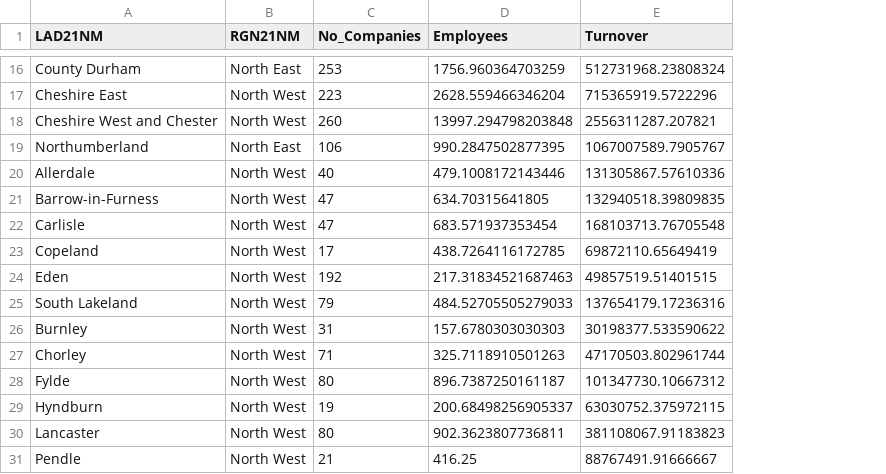
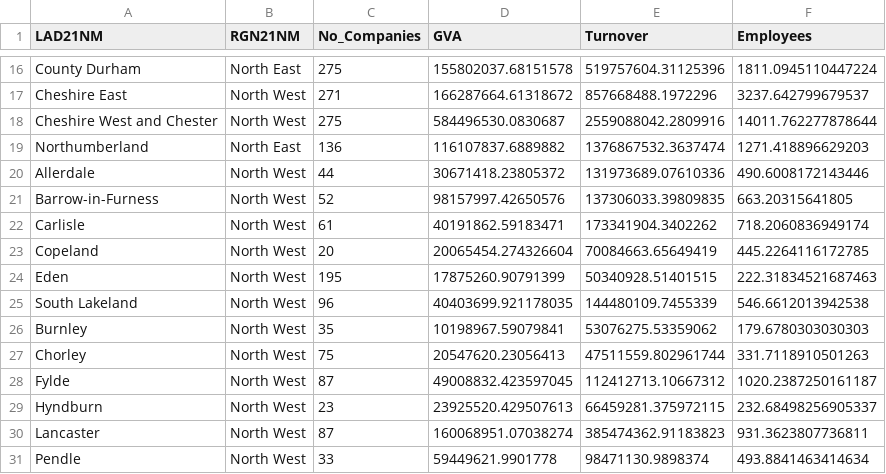
Before and after one commit to amcphillips/Net-Zero, a CSV file: Outputs/northern.csv, drawn as a sheet; only a part is shown, gaps mark what is left out; removed rows and columns are numbered as before the commit, all else as after; the diff covers the shown part only; the diff names each change by its address in the sheet, - before the commit and + after, or states it on an @@ line.

```diff
--- a/Outputs/northern.csv
+++ b/Outputs/northern.csv
-column D (Employees), rows 16-31: 1756.960364703259 | 2628.559466346204 | 13997.294798203848 | 990.2847502877395 | 479.1008172143446 | 634.70315641805 | 683.571937353454 | 438.7264116172785 | 217.31834521687463 | 484.52705505279033 | 157.6780303030303 | 325.7118910501263 | 896.7387250161187 | 200.68498256905337 | 902.3623807736811 | 416.25
+column D (GVA), rows 16-31: 155802037.68151578 | 166287664.61318672 | 584496530.0830687 | 116107837.6889882 | 30671418.23805372 | 98157997.42650576 | 40191862.59183471 | 20065454.274326604 | 17875260.90791399 | 40403699.921178035 | 10198967.59079841 | 20547620.23056413 | 49008832.423597045 | 23925520.429507613 | 160068951.07038274 | 59449621.9901778
+column F (Employees), rows 16-31: 1811.0945110447224 | 3237.642799679537 | 14011.762277878644 | 1271.418896629203 | 490.6008172143446 | 663.20315641805 | 718.2060836949174 | 445.2264116172785 | 222.31834521687463 | 546.6612013942538 | 179.6780303030303 | 331.7118910501263 | 1020.2387250161187 | 232.68498256905337 | 931.3623807736811 | 493.8841463414634
-C16 (No_Companies): 253
+C16 (No_Companies): 275
-E16 (Turnover): 512731968.23808324
+E16 (Turnover): 519757604.31125396
-C17 (No_Companies): 223
+C17 (No_Companies): 271
-E17 (Turnover): 715365919.5722296
+E17 (Turnover): 857668488.1972296
-C18 (No_Companies): 260
+C18 (No_Companies): 275
-E18 (Turnover): 2556311287.207821
+E18 (Turnover): 2559088042.2809916
-C19 (No_Companies): 106
+C19 (No_Companies): 136
-E19 (Turnover): 1067007589.7905767
+E19 (Turnover): 1376867532.3637474
-C20 (No_Companies): 40
+C20 (No_Companies): 44
-E20 (Turnover): 131305867.57610336
+E20 (Turnover): 131973689.07610336
-C21 (No_Companies): 47
+C21 (No_Companies): 52
-E21 (Turnover): 132940518.39809835
+E21 (Turnover): 137306033.39809835
-C22 (No_Companies): 47
+C22 (No_Companies): 61
-E22 (Turnover): 168103713.76705548
+E22 (Turnover): 173341904.3402262
-C23 (No_Companies): 17
+C23 (No_Companies): 20
-E23 (Turnover): 69872110.65649419
+E23 (Turnover): 70084663.65649419
-C24 (No_Companies): 192
+C24 (No_Companies): 195
-E24 (Turnover): 49857519.51401515
+E24 (Turnover): 50340928.51401515
-C25 (No_Companies): 79
+C25 (No_Companies): 96
-E25 (Turnover): 137654179.17236316
+E25 (Turnover): 144480109.7455339
-C26 (No_Companies): 31
+C26 (No_Companies): 35
-E26 (Turnover): 30198377.533590622
+E26 (Turnover): 53076275.53359062
-C27 (No_Companies): 71
+C27 (No_Companies): 75
-E27 (Turnover): 47170503.802961744
+E27 (Turnover): 47511559.802961744
-C28 (No_Companies): 80
+C28 (No_Companies): 87
-E28 (Turnover): 101347730.10667312
+E28 (Turnover): 112412713.10667312
-C29 (No_Companies): 19
+C29 (No_Companies): 23
-E29 (Turnover): 63030752.375972115
+E29 (Turnover): 66459281.375972115
-C30 (No_Companies): 80
+C30 (No_Companies): 87
-E30 (Turnover): 381108067.91183823
+E30 (Turnover): 385474362.91183823
-C31 (No_Companies): 21
+C31 (No_Companies): 33
-E31 (Turnover): 88767491.91666667
+E31 (Turnover): 98471130.9898374
```
Also changed, not shown: 112 edited cells elsewhere in this file, 1 other file.
